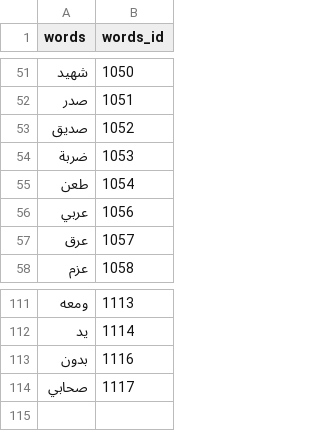
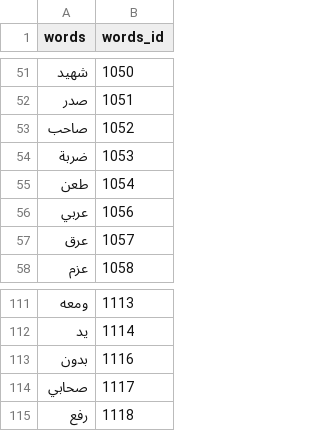
Before and after one commit to SafaaQutub18/Al-Banan-App--GP, a CSV file: scripts/python_scripts/words_Dictionary.csv, drawn as a sheet; only a part is shown, gaps mark what is left out.

Commit message:
add new words to unity1

```diff
--- a/scripts/python_scripts/words_Dictionary.csv
+++ b/scripts/python_scripts/words_Dictionary.csv
@@ -52,3 +52,3 @@
 صدر,1051
-صديق,1052
+صاحب,1052
 ضربة,1053
@@ -114 +114,2 @@
 صحابي,1117
+رفع,1118
```
Also changed, not shown: scripts/python_scripts/compoundWords_Dictionary.csv, 14 other files.
